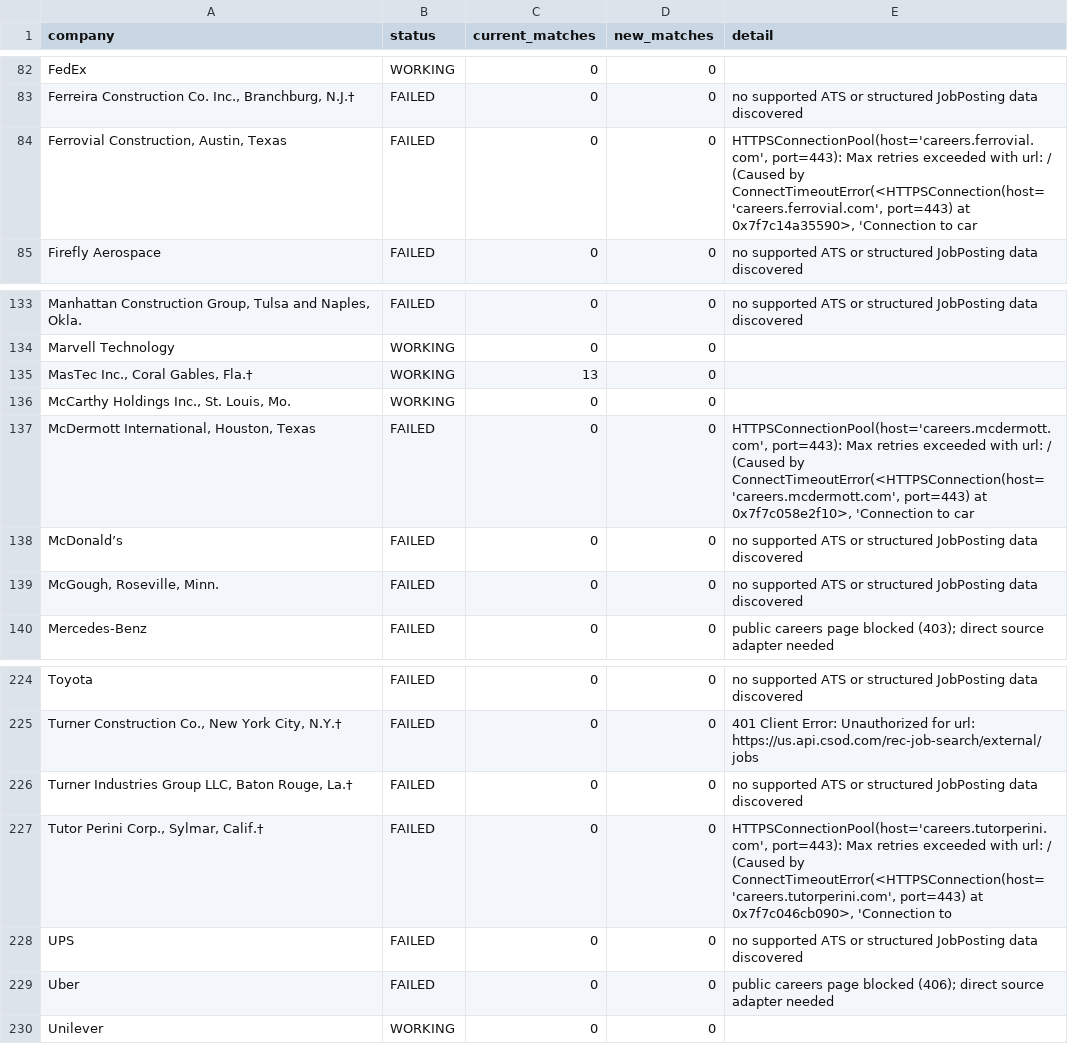
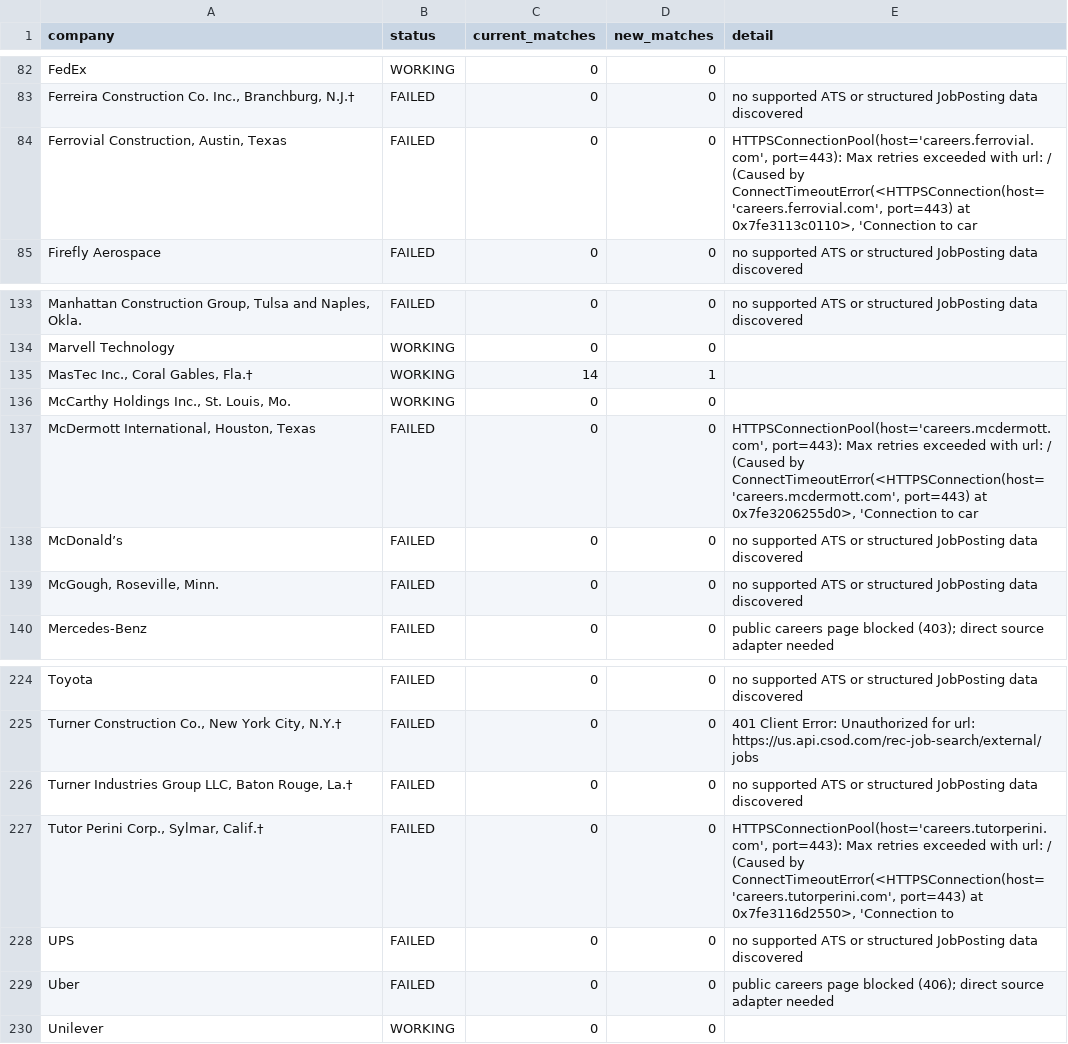
Before and after one commit to harsha271199/jp, a CSV file: source_health.csv, drawn as a sheet; only a part is shown, gaps mark what is left out; the diff names each change by its address in the sheet, - before the commit and + after, or states it on an @@ line.

```diff
--- a/source_health.csv
+++ b/source_health.csv
-E84 (detail): …port=443) at 0x7f7c14a35590>, 'Connection to…
+E84 (detail): …port=443) at 0x7fe3113c0110>, 'Connection to…
-C135 (current_matches): 13
+C135 (current_matches): 14
-D135 (new_matches): 0
+D135 (new_matches): 1
-E137 (detail): …port=443) at 0x7f7c058e2f10>, 'Connection to…
+E137 (detail): …port=443) at 0x7fe3206255d0>, 'Connection to…
-E227 (detail): …port=443) at 0x7f7c046cb090>, 'Connection to
+E227 (detail): …port=443) at 0x7fe3116d2550>, 'Connection to
```
Also changed, not shown: seen_links.csv, 1 other file.
